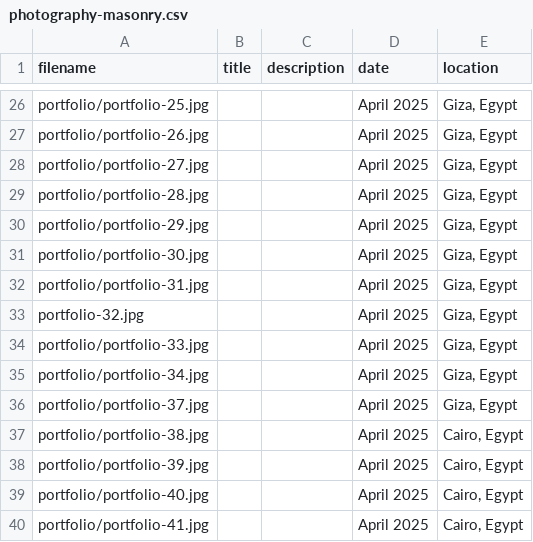
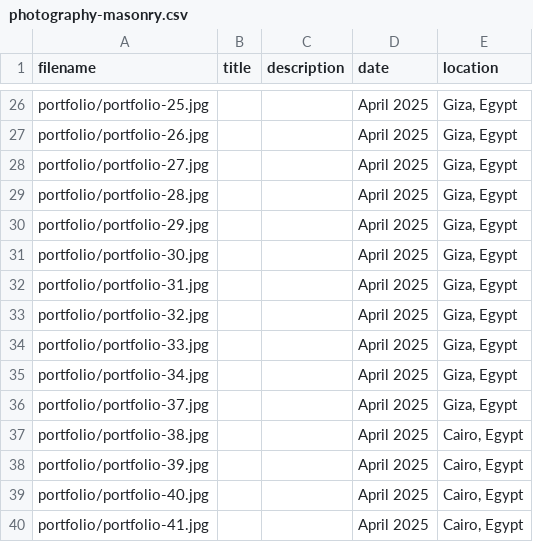
Before and after one commit to jgwacker/zoe-website, a CSV file: data/photography-masonry.csv, drawn as a sheet; only a part is shown, gaps mark what is left out.

```diff
--- a/data/photography-masonry.csv
+++ b/data/photography-masonry.csv
@@ -32,3 +32,3 @@ portfolio/portfolio-30.jpg,,,April 2025,"Giza, Egypt"
 portfolio/portfolio-31.jpg,,,April 2025,"Giza, Egypt"
-portfolio-32.jpg,,,April 2025,"Giza, Egypt"
+portfolio/portfolio-32.jpg,,,April 2025,"Giza, Egypt"
 portfolio/portfolio-33.jpg,,,April 2025,"Giza, Egypt"
```
Also changed, not shown: 1 other file.
